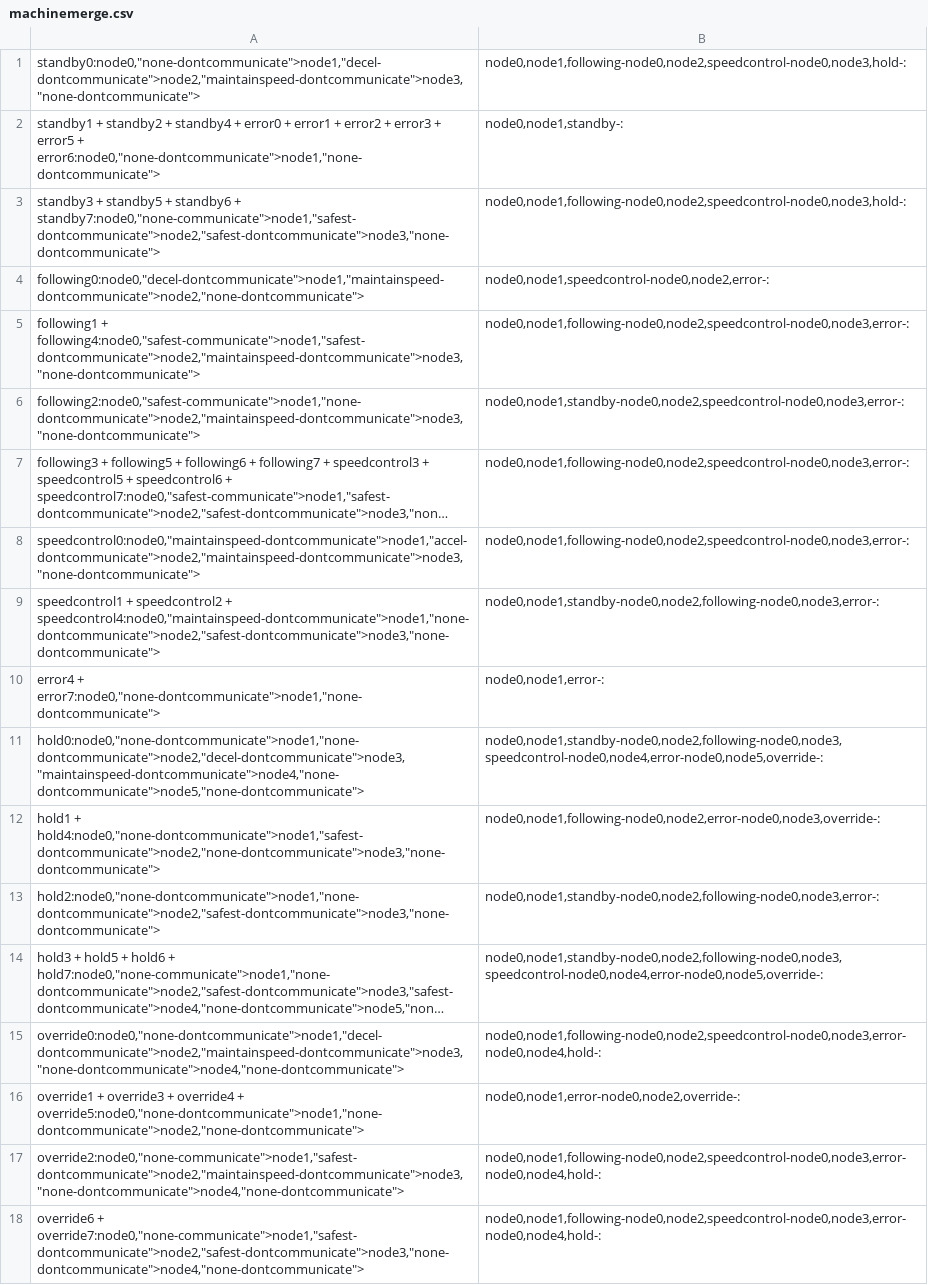
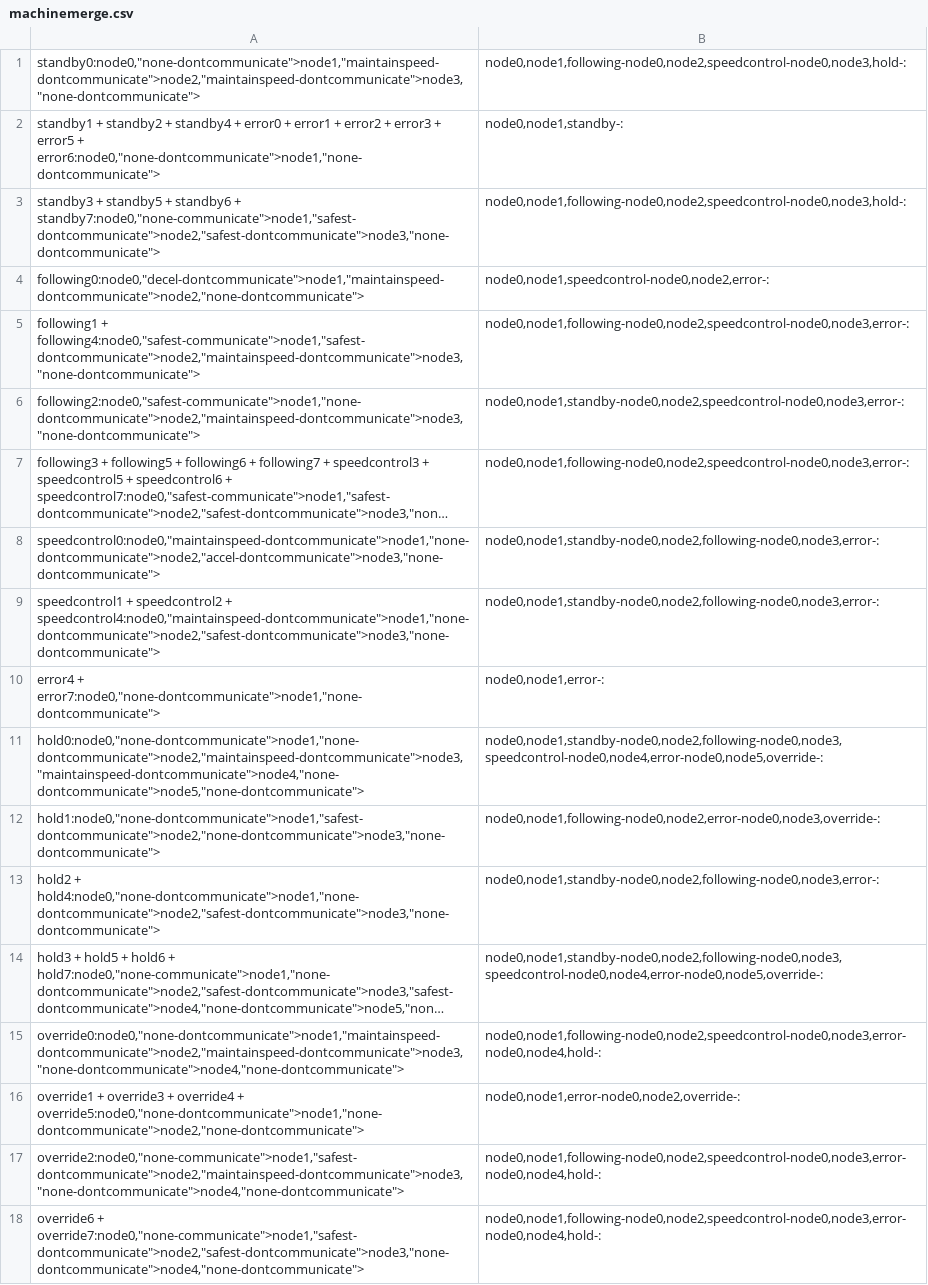
Before and after one commit to AlyssaLytle/DecPOMDP_Suite, a CSV file: MADPtools/machinemerge.csv, drawn as a sheet; long unchanged cells end in …; the diff names each change by its address in the sheet, - before the commit and + after, or states it on an @@ line.

Commit message:
Trying again with limited transitions to see if it catches standby

```diff
--- a/MADPtools/machinemerge.csv
+++ b/MADPtools/machinemerge.csv
-A1: standby0:node0,"none-dontcommunicate">node1,"decel-dontcommunicate">node2,"maintainspeed-dontcommunicate">node3,"none-dontcommunicate">
+A1: standby0:node0,"none-dontcommunicate">node1,"maintainspeed-dontcommunicate">node2,"maintainspeed-dontcommunicate">node3,"none-dontcommunicate">
-A8: speedcontrol0:node0,"maintainspeed-dontcommunicate">node1,"accel-dontcommunicate">node2,"maintainspeed-dontcommunicate">node3,"none-dontcommunicate">
+A8: speedcontrol0:node0,"maintainspeed-dontcommunicate">node1,"none-dontcommunicate">node2,"accel-dontcommunicate">node3,"none-dontcommunicate">
-B8: node0,node1,following-node0,node2,speedcontrol-node0,node3,error-:
+B8: node0,node1,standby-node0,node2,following-node0,node3,error-:
-A11: hold0:node0,"none-dontcommunicate">node1,"none-dontcommunicate">node2,"decel-dontcommunicate">node3,"maintainspeed-dontcommunicate">node4,"none-dontcommunicate">node5,"none-dontcommunicate">
+A11: hold0:node0,"none-dontcommunicate">node1,"none-dontcommunicate">node2,"maintainspeed-dontcommunicate">node3,"maintainspeed-dontcommunicate">node4,"none-dontcommunicate">node5,"none-dontcommunicate">
-A12: hold1 + hold4:node0,"none-dontcommunicate">node1,"safest-dontcommunicate">node2,"none-dontcommunicate">node3,"none-dontcommunicate">
+A12: hold1:node0,"none-dontcommunicate">node1,"safest-dontcommunicate">node2,"none-dontcommunicate">node3,"none-dontcommunicate">
-A13: hold2:node0,"none-dontcommunicate">node1,"none-dontcommunicate">node2,"safest-dontcommunicate">node3,"none-dontcommunicate">
+A13: hold2 + hold4:node0,"none-dontcommunicate">node1,"none-dontcommunicate">node2,"safest-dontcommunicate">node3,"none-dontcommunicate">
-A15: override0:node0,"none-dontcommunicate">node1,"decel-dontcommunicate">node2,"maintainspeed-dontcommunicate">node3,"none-dontcommunicate">node4,"none-dontcommunicate">
+A15: override0:node0,"none-dontcommunicate">node1,"maintainspeed-dontcommunicate">node2,"maintainspeed-dontcommunicate">node3,"none-dontcommunicate">node4,"none-dontcommunicate">
```
Also changed, not shown: 53 other files.
